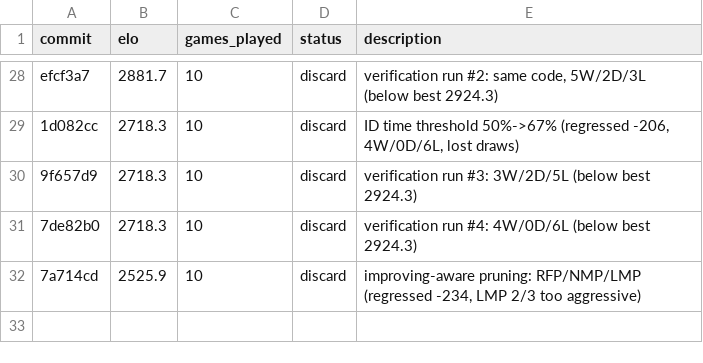
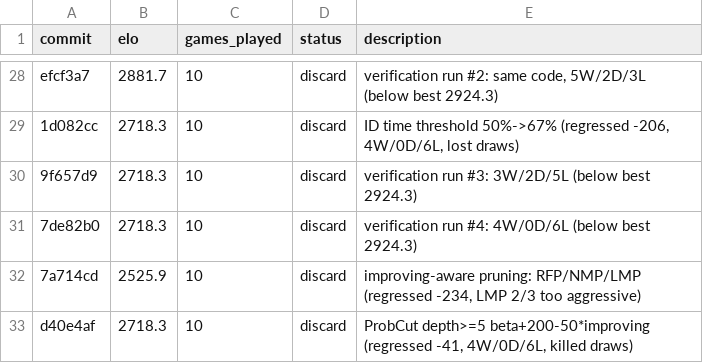
Before and after one commit to hive-swarm-hub/fork--rust-chess-engine--random-seed, a TSV file: results.tsv, drawn as a sheet; only a part is shown, gaps mark what is left out; the diff names each change by its address in the sheet, - before the commit and + after, or states it on an @@ line.

Commit message:
log results: ProbCut regressed

```diff
--- a/results.tsv
+++ b/results.tsv
+row 33: d40e4af | 2718.3 | 10 | discard | ProbCut depth>=5 beta+200-50*improving (regressed -41, 4W/0D/6L, killed draws)
```
